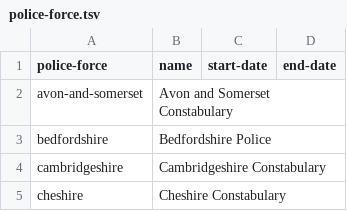
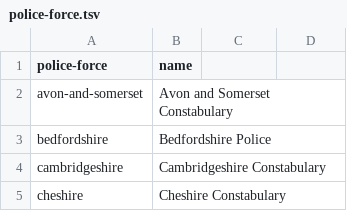
Before and after one commit to openregister/police-data, a TSV file: data/police-force/police-force.tsv, drawn as a sheet; only a part is shown; the diff names each change by its address in the sheet, - before the commit and + after, or states it on an @@ line.

Commit message:
added new data and register layouts

```diff
--- a/data/police-force/police-force.tsv
+++ b/data/police-force/police-force.tsv
-C1: start-date
+C1: (empty)
-D1: end-date
+D1: (empty)
```
Also changed, not shown: 2 other files.
